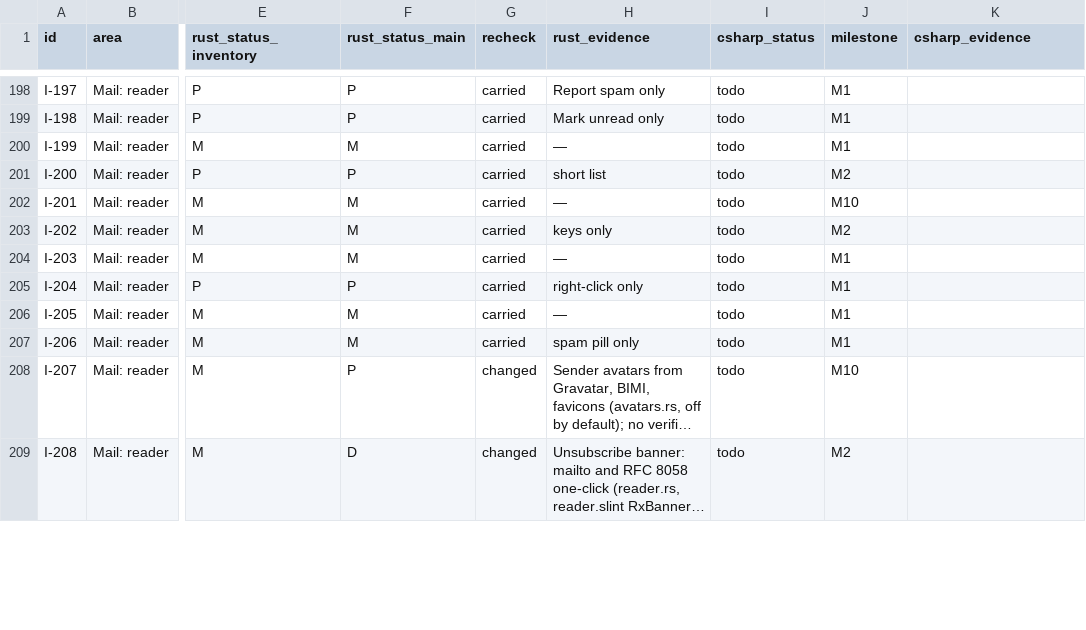
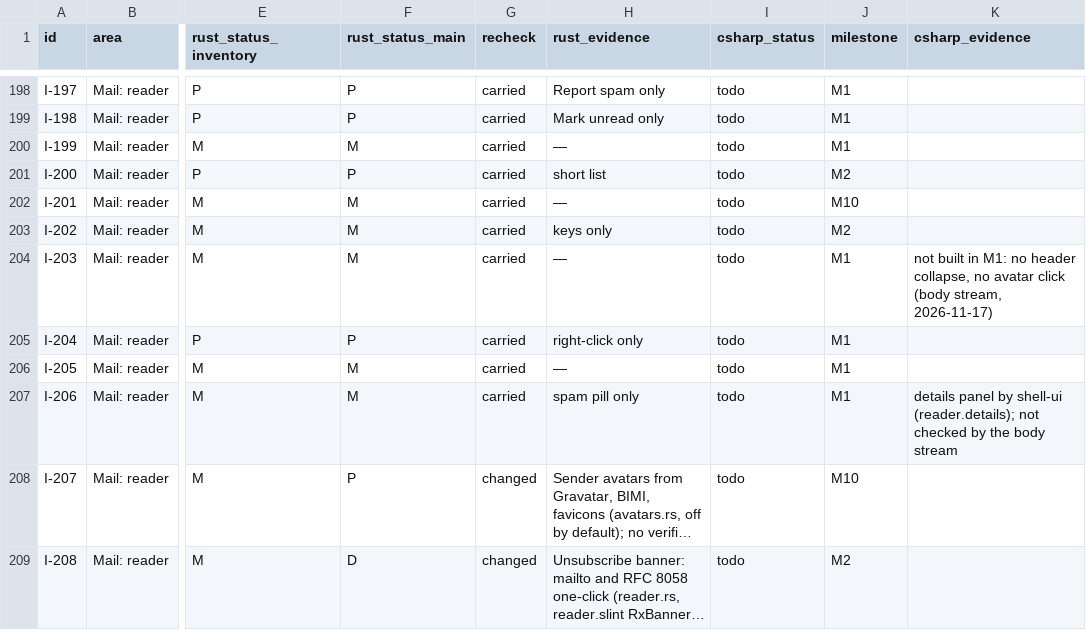
Before and after one commit to Kaan88/barbican, a CSV file: spec/interactions.csv, drawn as a sheet; only a part is shown, gaps mark what is left out; long unchanged cells end in …; the diff covers the shown part only; the diff names each change by its address in the sheet, - before the commit and + after, or states it on an @@ line.

```diff
--- a/spec/interactions.csv
+++ b/spec/interactions.csv
-K204 (csharp_evidence): (empty)
+K204 (csharp_evidence): not built in M1: no header collapse, no avatar click (body stream, 2026-11-17)
-K207 (csharp_evidence): (empty)
+K207 (csharp_evidence): details panel by shell-ui (reader.details); not checked by the body stream
```
Also changed, not shown: 4 edited cells elsewhere in this file, spec/jmap.csv, spec/plugins/hooks.csv, 5 other files.
